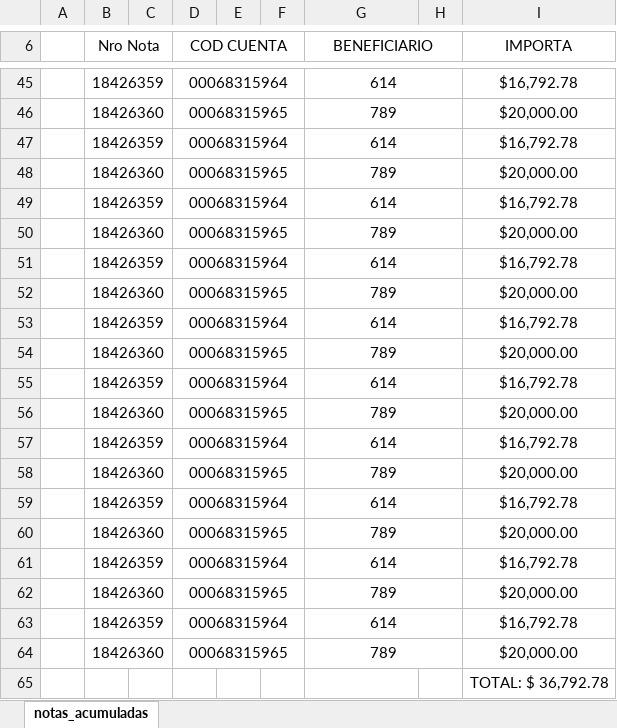
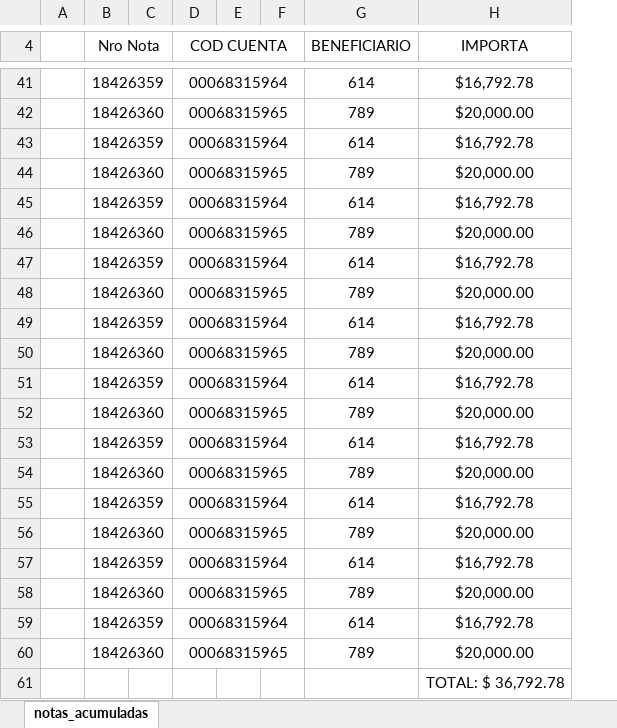
Before and after one commit to Miguel-Sanchez241001/mepeco, an Excel workbook: out/reporte_notas.xlsx, sheet notas_acumuladas, drawn as a sheet; only a part is shown, gaps mark what is left out; values as stored, in another font and other column widths than the file's, no borders; charts and pictures not drawn; removed rows and columns are numbered as before the commit, all else as after; the diff covers the shown part only; the diff names each change by its address in the sheet, - before the commit and + after, or states it on an @@ line.

```diff
--- a/out/reporte_notas.xlsx (sheet notas_acumuladas)
+++ b/out/reporte_notas.xlsx (sheet notas_acumuladas)
-column H, empty
-G6:H6 merged
-G45:H45 merged
-G46:H46 merged
-G47:H47 merged
-G48:H48 merged
-G49:H49 merged
-G50:H50 merged
-G51:H51 merged
-G52:H52 merged
-G53:H53 merged
-G54:H54 merged
-G55:H55 merged
-G56:H56 merged
-G57:H57 merged
-G58:H58 merged
-G59:H59 merged
-G60:H60 merged
-G61:H61 merged
-G62:H62 merged
-G63:H63 merged
-G64:H64 merged
```
Also changed, not shown: 4 removed rows, 14 moved rows and merged cells elsewhere in this sheet, 17 other files.
